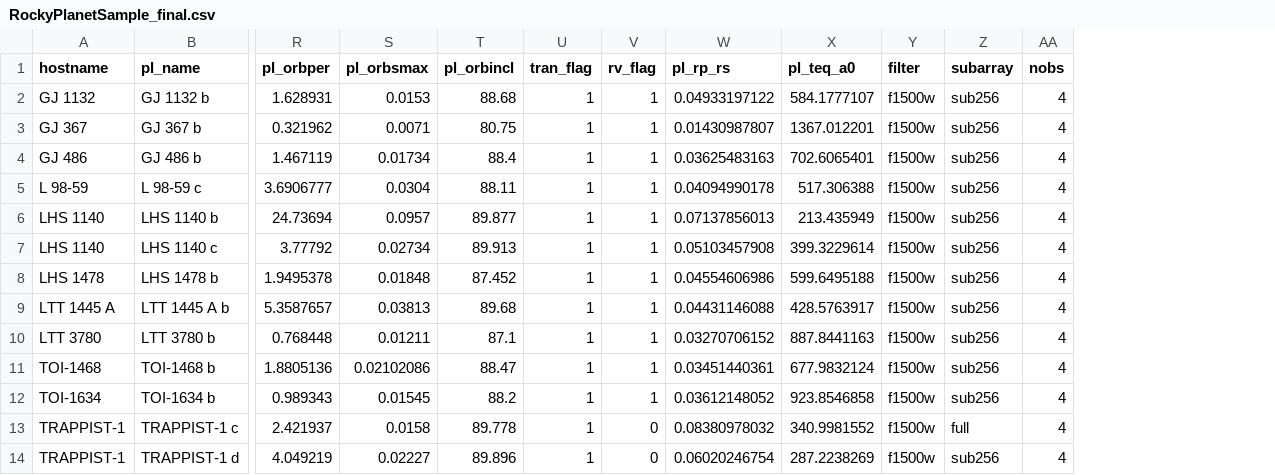
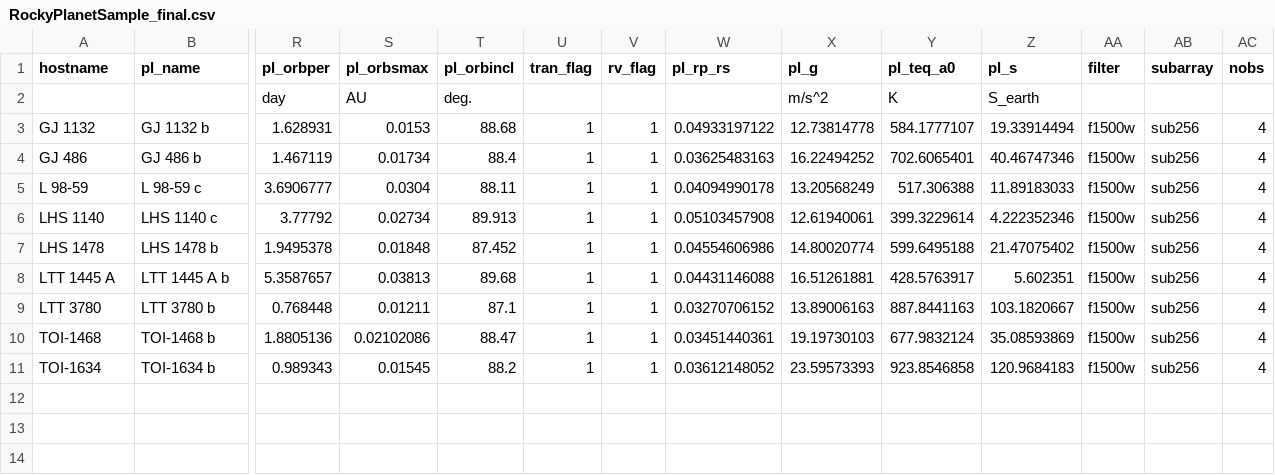
Before and after one commit to hdiamondlowe/jwst_rockyplanetoccultations, a CSV file: RockyPlanetSample_final.csv, drawn as a sheet; only a part is shown, gaps mark what is left out; removed rows and columns are numbered as before the commit, all else as after; rows hold the shown columns only; the diff names each change by its address in the sheet, - before the commit and + after, or states it on an @@ line.

```diff
--- a/RockyPlanetSample_final.csv
+++ b/RockyPlanetSample_final.csv
+column X (pl_g), rows 3-11: 12.73814778 | 16.22494252 | 13.20568249 | 12.61940061 | 14.80020774 | 16.51261881 | 13.89006163 | 19.19730103 | 23.59573393
+column Z (pl_s), rows 3-11: 19.33914494 | 40.46747346 | 11.89183033 | 4.222352346 | 21.47075402 | 5.602351 | 103.1820667 | 35.08593869 | 120.9684183
+row 2:  |  | day | AU | deg. |  |  |  | m/s^2 | K | S_earth
-row 3: GJ 367 | GJ 367 b | 0.321962 | 0.0071 | 80.75 | 1 | 1 | 0.01430987807 | 1367.012201 | f1500w | sub256 | 4
-row 6: LHS 1140 | LHS 1140 b | 24.73694 | 0.0957 | 89.877 | 1 | 1 | 0.07137856013 | 213.435949 | f1500w | sub256 | 4
-row 13: TRAPPIST-1 | TRAPPIST-1 c | 2.421937 | 0.0158 | 89.778 | 1 | 0 | 0.08380978032 | 340.9981552 | f1500w | full | 4
-row 14: TRAPPIST-1 | TRAPPIST-1 d | 4.049219 | 0.02227 | 89.896 | 1 | 0 | 0.06020246754 | 287.2238269 | f1500w | sub256 | 4
```
Also changed, not shown: sample_final.csv, sample_intermediate.csv, 7 other files.
